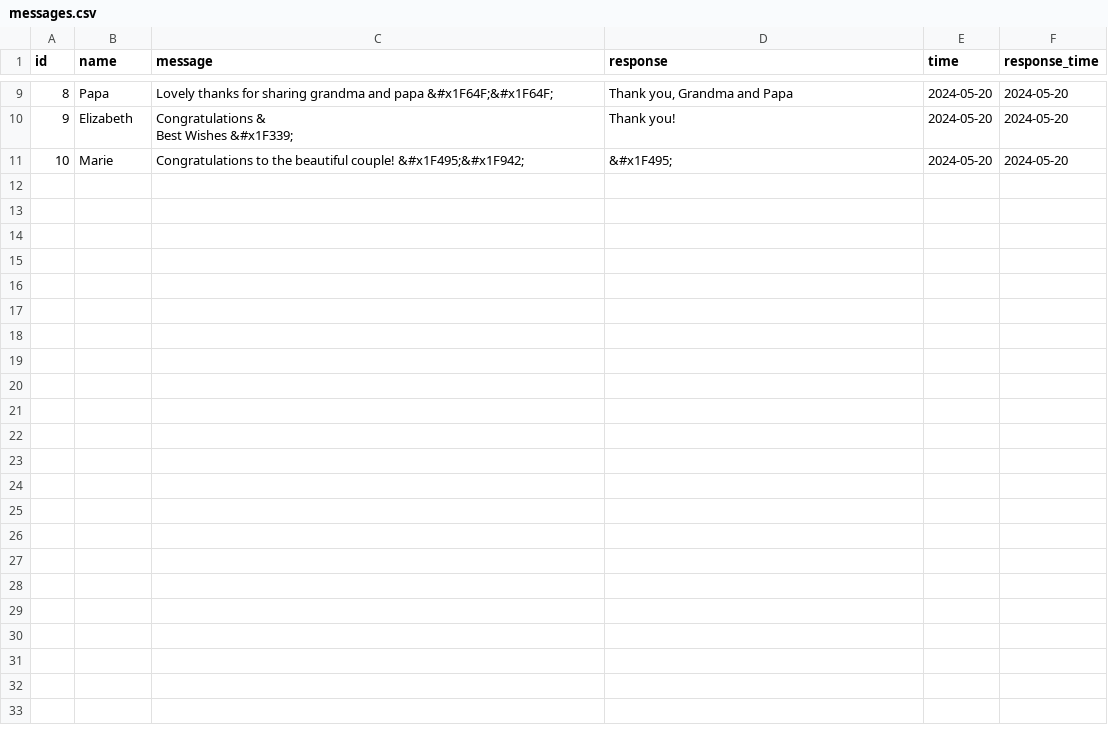
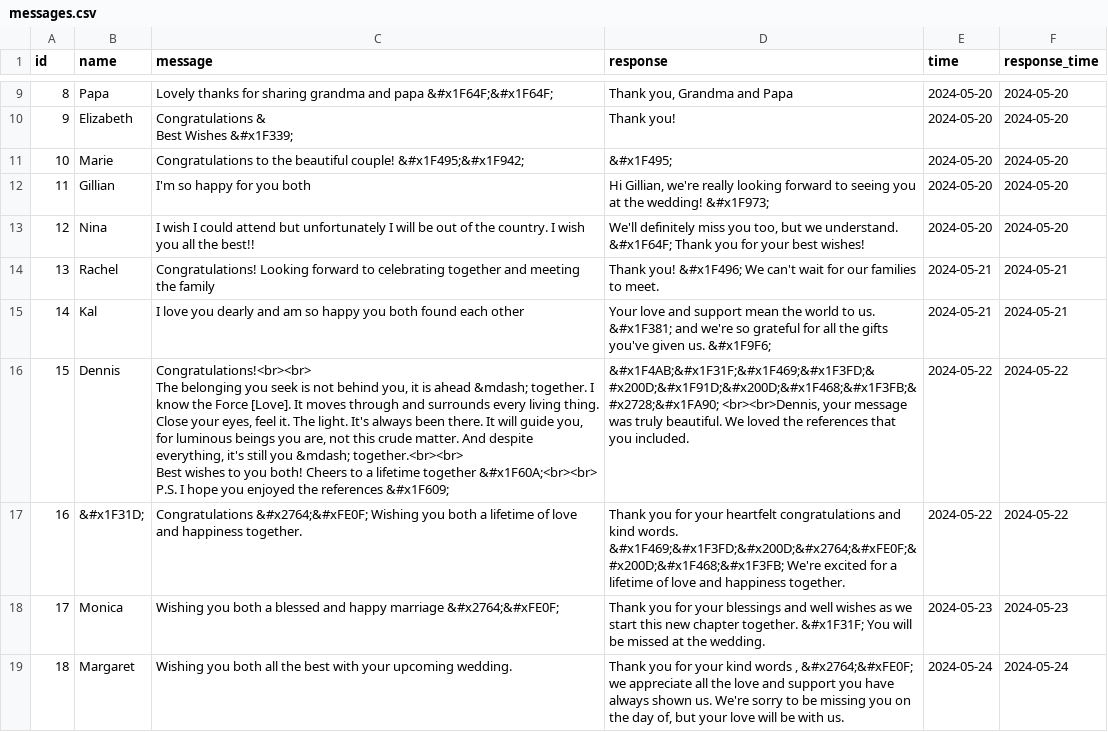
Before and after one commit to woodtho/wedding, a CSV file: www/messages.csv, drawn as a sheet; only a part is shown, gaps mark what is left out.

Commit message:
Added to the messages. Also made some adjustments to the messages headings and the guest message body.

```diff
--- a/www/messages.csv
+++ b/www/messages.csv
@@ -15 +15,15 @@ Best Wishes &#x1F339;",Thank you!,2024-05-20,2024-05-20
 10,Marie,Congratulations to the beautiful couple! &#x1F495;&#x1F942;,&#x1F495;,2024-05-20,2024-05-20
+11,Gillian,I'm so happy for you both,"Hi Gillian, we're really looking forward to seeing you at the wedding! &#x1F973;",2024-05-20,2024-05-20
+12,Nina,I wish I could attend but unfortunately I will be out of the country. I wish you all the best!!,"We'll definitely miss you too, but we understand. &#x1F64F; Thank you for your best wishes! ",2024-05-20,2024-05-20
+13,Rachel,Congratulations! Looking forward to celebrating together and meeting the family,Thank you!  &#x1F496; We can't wait for our families to meet.,2024-05-21,2024-05-21
+14,Kal,I love you dearly and am so happy you both found each other,Your love and support mean the world to us. &#x1F381; and we're so grateful for all the gifts you've given us.  &#x1F9F6; ,2024-05-21,2024-05-21
+15,Dennis,"Congratulations!<br><br>
+
+The belonging you seek is not behind you, it is ahead &mdash; together. I know the Force [Love]. It moves through and surrounds every living thing. Close your eyes, feel it. The light. It's always been there. It will guide you, for luminous beings you are, not this crude matter. And despite everything, it's still you &mdash; together.<br><br>
+
+Best wishes to you both! Cheers to a lifetime together &#x1F60A;<br><br>
+
+P.S. I hope you enjoyed the references &#x1F609;","&#x1F4AB;&#x1F31F;&#x1F469;&#x1F3FD;&#x200D;&#x1F91D;&#x200D;&#x1F468;&#x1F3FB;&#x2728;&#x1FA90; <br><br>Dennis, your message was truly beautiful. We loved the references that you included. ",2024-05-22,2024-05-22
+16,&#x1F31D;,Congratulations &#x2764;&#xFE0F; Wishing you both a lifetime of love and happiness together.,Thank you for your heartfelt congratulations and kind words. &#x1F469;&#x1F3FD;&#x200D;&#x2764;&#xFE0F;&#x200D;&#x1F468;&#x1F3FB; We're excited for a lifetime of love and happiness together. ,2024-05-22,2024-05-22
+17,Monica,Wishing you both a blessed and happy marriage &#x2764;&#xFE0F;,Thank you for your blessings and well wishes as we start this new chapter together. &#x1F31F; You will  be missed at the wedding.,2024-05-23,2024-05-23
+18,Margaret,Wishing you both all the best with your upcoming wedding.,"Thank you for your kind words , &#x2764;&#xFE0F; we appreciate all the love and support you have always shown us. We're sorry to be missing you on the day of, but your love will be with us.",2024-05-24,2024-05-24
```
Also changed, not shown: 1 other file.
